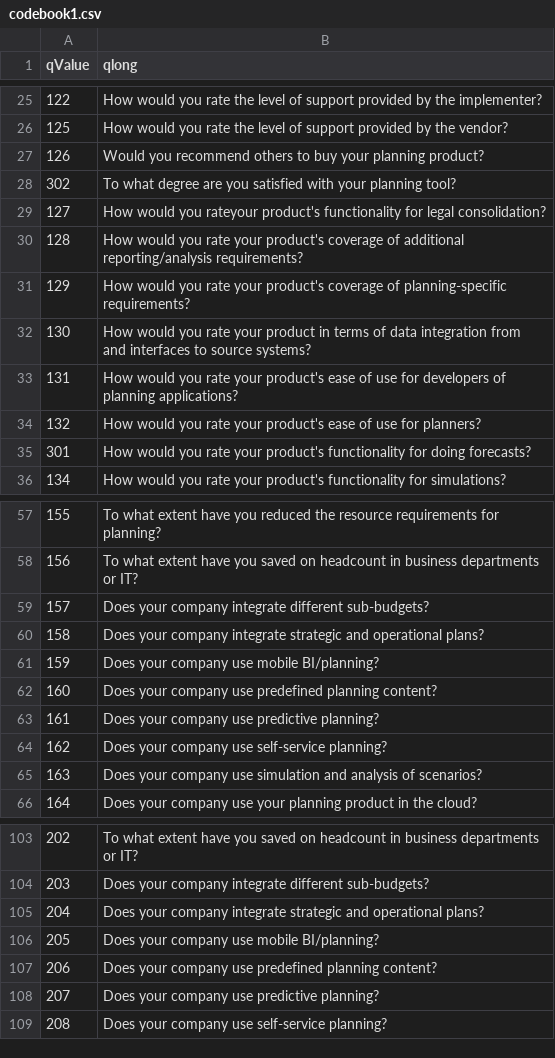
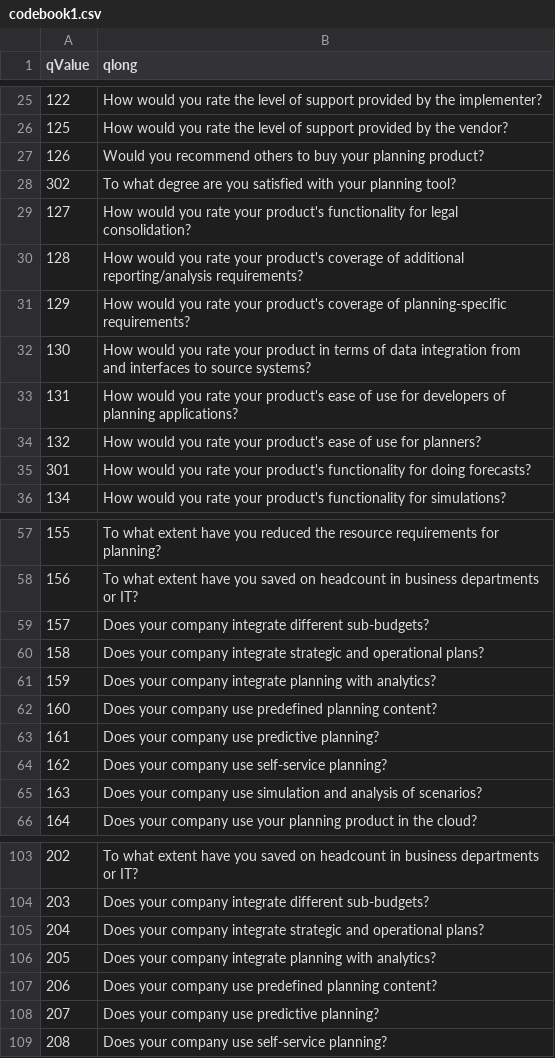
Before and after one commit to Ann-Katrinneeb/Planning-Survey-21, a CSV file: dist/codebook1.csv, drawn as a sheet; only a part is shown, gaps mark what is left out.

```diff
--- a/dist/codebook1.csv
+++ b/dist/codebook1.csv
@@ -28,3 +28,3 @@
 302,To what degree are you satisfied with your planning tool?
-127,How would you rateyour product's functionality for legal consolidation?
+127,How would you rate your product's functionality for legal consolidation?
 128,How would you rate your product's coverage of additional reporting/analysis requirements?
@@ -60,3 +60,3 @@
 158,Does your company integrate strategic and operational plans?
-159,Does your company use mobile BI/planning?
+159,Does your company integrate planning with analytics?
 160,Does your company use predefined planning content?
@@ -105,3 +105,3 @@
 204,Does your company integrate strategic and operational plans?
-205,Does your company use mobile BI/planning?
+205,Does your company integrate planning with analytics?
 206,Does your company use predefined planning content?
```
Also changed, not shown: dist/sorting1.csv, src/data/codebook1.csv, 19 other files.
